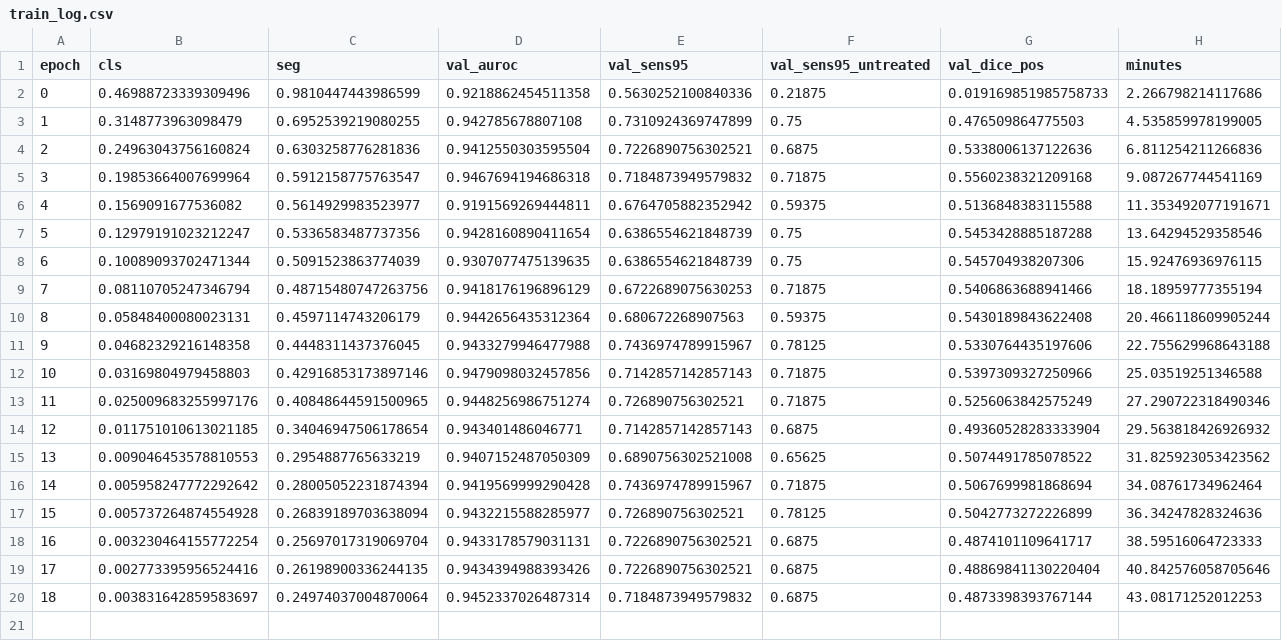
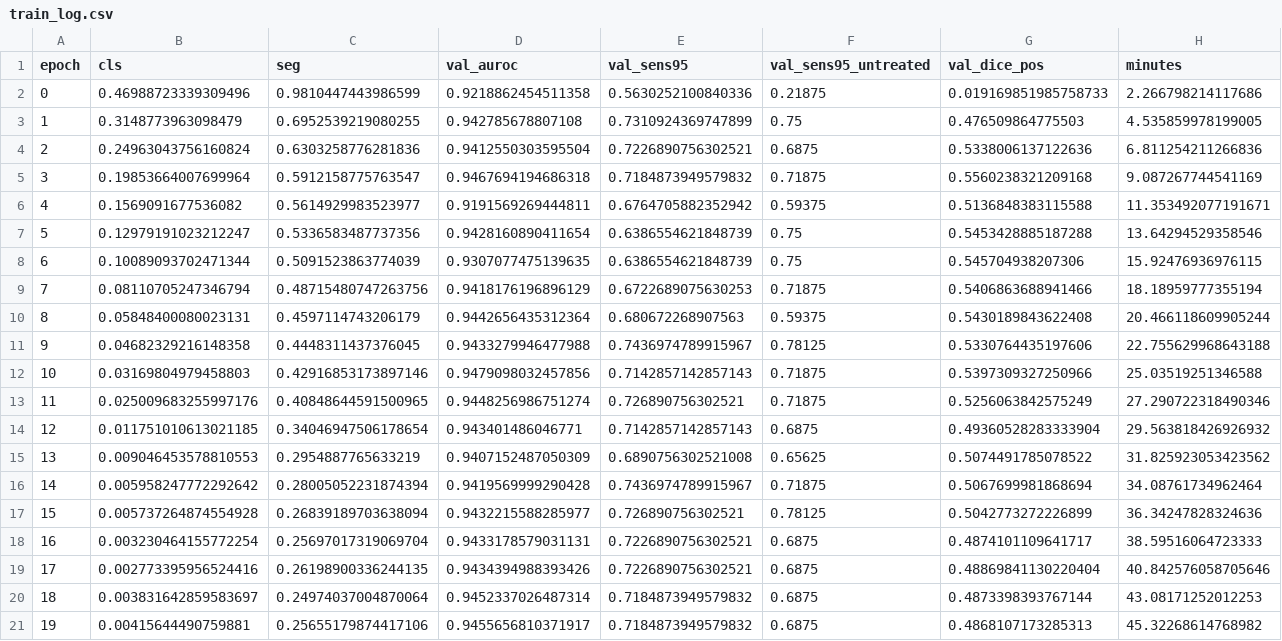
Before and after one commit to yazanjer/paper-ptx-deconfound-tbd-ahmadhar, a CSV file: results/runs/pb_base/seed2/train_log.csv, drawn as a sheet.

Commit message:
results: [planb_main_a] pb_base seed 2

```diff
--- a/results/runs/pb_base/seed2/train_log.csv
+++ b/results/runs/pb_base/seed2/train_log.csv
@@ -20 +20,2 @@ epoch,cls,seg,val_auroc,val_sens95,val_sens95_untreated,val_dice_pos,minutes
 18,0.003831642859583697,0.24974037004870064,0.9452337026487314,0.7184873949579832,0.6875,0.4873398393767144,43.08171252012253
+19,0.00415644490759881,0.25655179874417106,0.9455656810371917,0.7184873949579832,0.6875,0.4868107173285313,45.32268614768982
```
Also changed, not shown: 4 other files.
